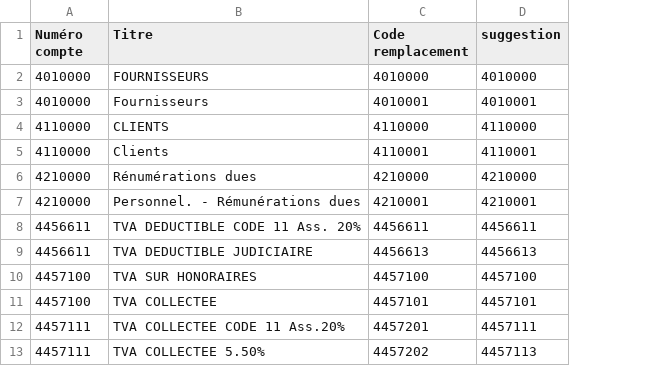
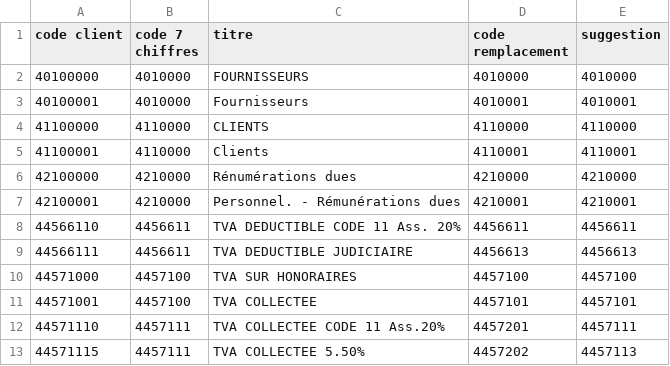
Before and after one commit to CodeCraftingDevelopment/CodeCraftingDevelopment-tools-CNCJ-compatibility, a CSV file: prod-data/CORTOT/correction_doublons.csv, drawn as a sheet; only a part is shown; addresses are those after the commit; the diff names each change by its address in the sheet, - before the commit and + after, or states it on an @@ line.

```diff
--- a/prod-data/CORTOT/correction_doublons.csv
+++ b/prod-data/CORTOT/correction_doublons.csv
+column A (code client), rows 2-13: 40100000 | 40100001 | 41100000 | 41100001 | 42100000 | 42100001 | 44566110 | 44566111 | 44571000 | 44571001 | 44571110 | 44571115
-B1: Numéro compte
+B1: code 7 chiffres
-C1: Titre
+C1: titre
-D1: Code remplacement
+D1: code remplacement
```
Also changed, not shown: 4 other files.
